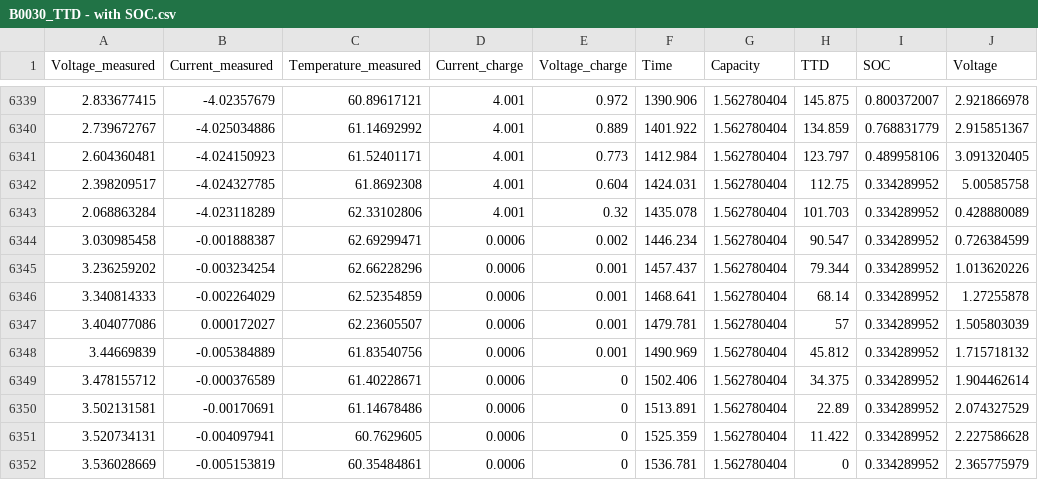
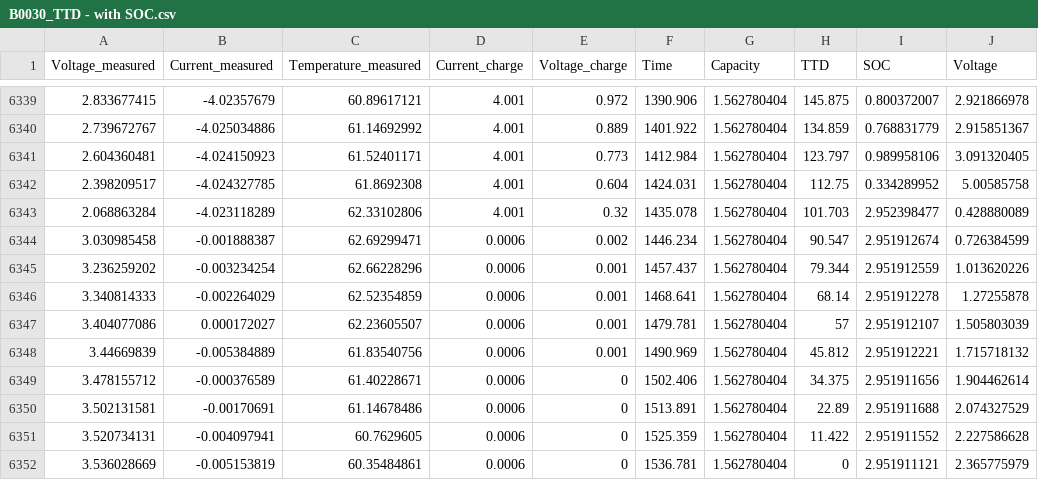
Before and after one commit to gskorupskaruiz/B03, a CSV file: data/B0030_TTD - with SOC.csv, drawn as a sheet; only a part is shown, gaps mark what is left out.

```diff
--- a/data/B0030_TTD - with SOC.csv
+++ b/data/B0030_TTD - with SOC.csv
@@ -6340,13 +6340,13 @@ Voltage_measured,Current_measured,Temperature_measured,Current_charge,Voltage_ch
 2.739672767,-4.025034886,61.14692992,4.001,0.889,1401.922,1.562780404,134.859,0.768831779,2.915851367
-2.604360481,-4.024150923,61.52401171,4.001,0.773,1412.984,1.562780404,123.797,0.489958106,3.091320405
+2.604360481,-4.024150923,61.52401171,4.001,0.773,1412.984,1.562780404,123.797,0.989958106,3.091320405
 2.398209517,-4.024327785,61.8692308,4.001,0.604,1424.031,1.562780404,112.75,0.334289952,5.00585758
-2.068863284,-4.023118289,62.33102806,4.001,0.32,1435.078,1.562780404,101.703,0.334289952,0.428880089
-3.030985458,-0.001888387,62.69299471,0.0006,0.002,1446.234,1.562780404,90.547,0.334289952,0.726384599
-3.236259202,-0.003234254,62.66228296,0.0006,0.001,1457.437,1.562780404,79.344,0.334289952,1.013620226
-3.340814333,-0.002264029,62.52354859,0.0006,0.001,1468.641,1.562780404,68.14,0.334289952,1.27255878
-3.404077086,0.000172027,62.23605507,0.0006,0.001,1479.781,1.562780404,57,0.334289952,1.505803039
-3.44669839,-0.005384889,61.83540756,0.0006,0.001,1490.969,1.562780404,45.812,0.334289952,1.715718132
-3.478155712,-0.000376589,61.40228671,0.0006,0,1502.406,1.562780404,34.375,0.334289952,1.904462614
-3.502131581,-0.00170691,61.14678486,0.0006,0,1513.891,1.562780404,22.89,0.334289952,2.074327529
-3.520734131,-0.004097941,60.7629605,0.0006,0,1525.359,1.562780404,11.422,0.334289952,2.227586628
-3.536028669,-0.005153819,60.35484861,0.0006,0,1536.781,1.562780404,0,0.334289952,2.365775979
+2.068863284,-4.023118289,62.33102806,4.001,0.32,1435.078,1.562780404,101.703,2.952398477,0.428880089
+3.030985458,-0.001888387,62.69299471,0.0006,0.002,1446.234,1.562780404,90.547,2.951912674,0.726384599
+3.236259202,-0.003234254,62.66228296,0.0006,0.001,1457.437,1.562780404,79.344,2.951912559,1.013620226
+3.340814333,-0.002264029,62.52354859,0.0006,0.001,1468.641,1.562780404,68.14,2.951912278,1.27255878
+3.404077086,0.000172027,62.23605507,0.0006,0.001,1479.781,1.562780404,57,2.951912107,1.505803039
+3.44669839,-0.005384889,61.83540756,0.0006,0.001,1490.969,1.562780404,45.812,2.951912221,1.715718132
+3.478155712,-0.000376589,61.40228671,0.0006,0,1502.406,1.562780404,34.375,2.951911656,1.904462614
+3.502131581,-0.00170691,61.14678486,0.0006,0,1513.891,1.562780404,22.89,2.951911688,2.074327529
+3.520734131,-0.004097941,60.7629605,0.0006,0,1525.359,1.562780404,11.422,2.951911552,2.227586628
+3.536028669,-0.005153819,60.35484861,0.0006,0,1536.781,1.562780404,0,2.951911121,2.365775979
```
Also changed, not shown: data/B0031_TTD - with SOC.csv, 4 other files.
